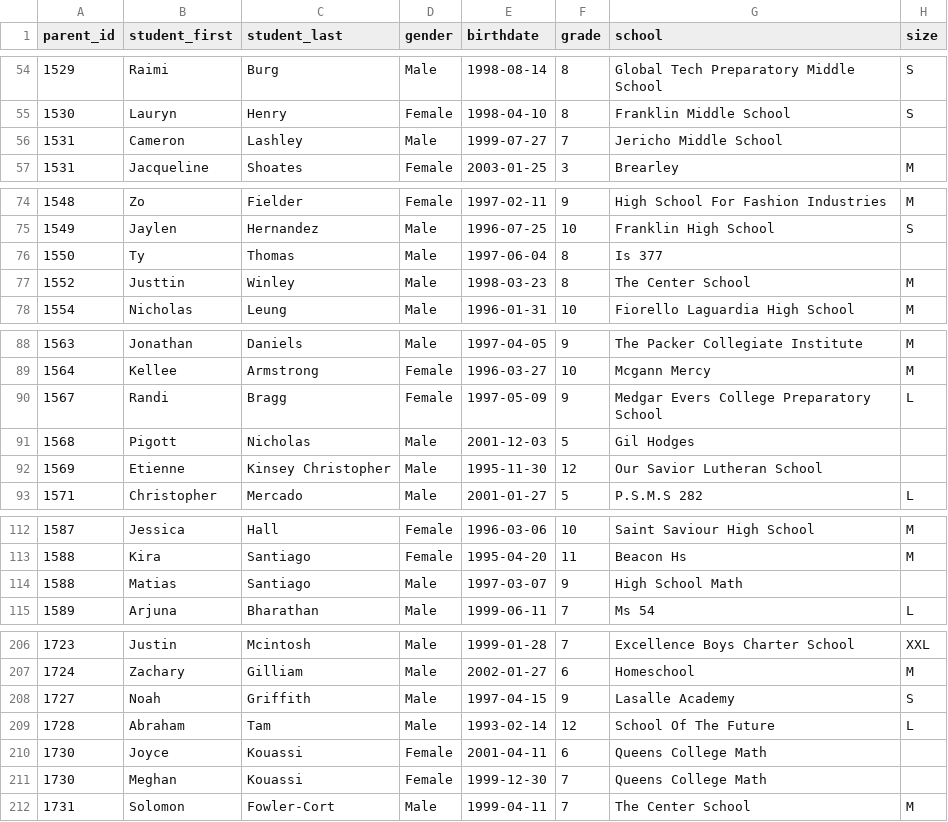
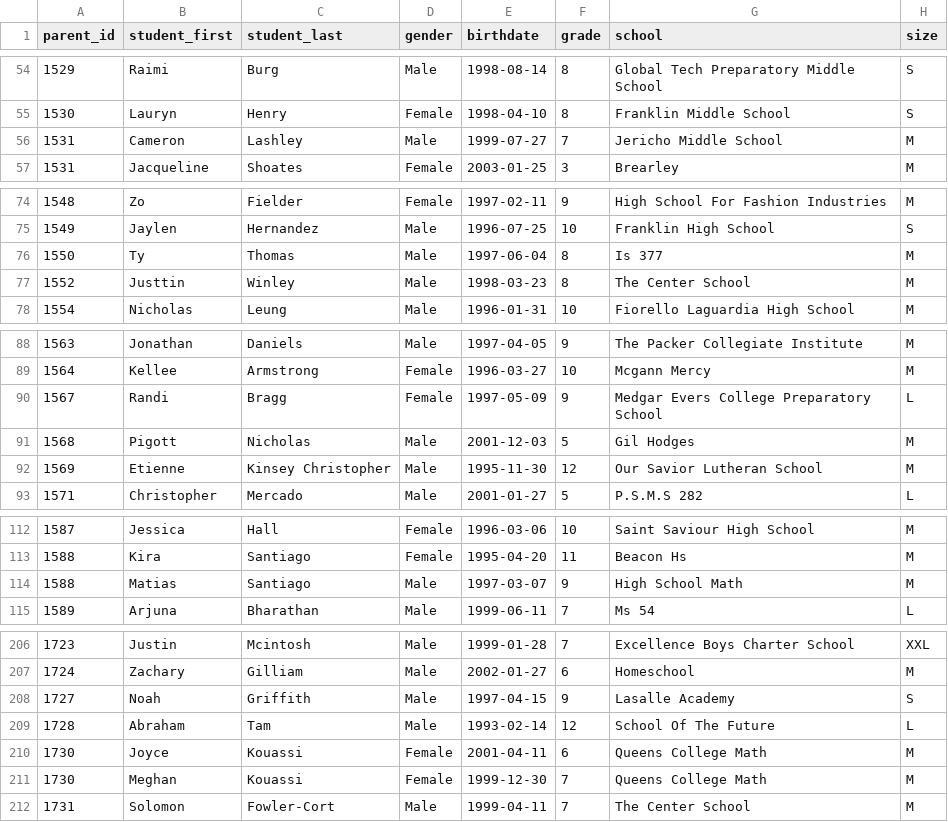
Before and after one commit to hraynaud/pwf-site, a CSV file: lib/tasks/data/students_2011-2012.csv, drawn as a sheet; only a part is shown, gaps mark what is left out; the diff covers the shown part only; the diff names each change by its address in the sheet, - before the commit and + after, or states it on an @@ line.

```diff
--- a/lib/tasks/data/students_2011-2012.csv
+++ b/lib/tasks/data/students_2011-2012.csv
-H56 (size): (empty)
+H56 (size): M
-H76 (size): (empty)
+H76 (size): M
-H91:H92 (size): (empty)
+H91:H92 (size): M
-H114 (size): (empty)
+H114 (size): M
-H210:H211 (size): (empty)
+H210:H211 (size): M
```
Also changed, not shown: 2 edited cells elsewhere in this file, lib/tasks/data/parents_2011-2012.csv, 8 other files.
